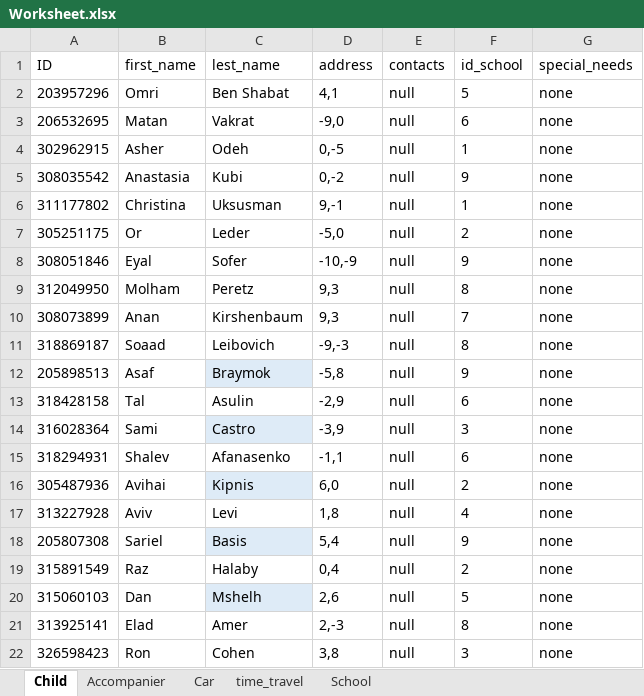
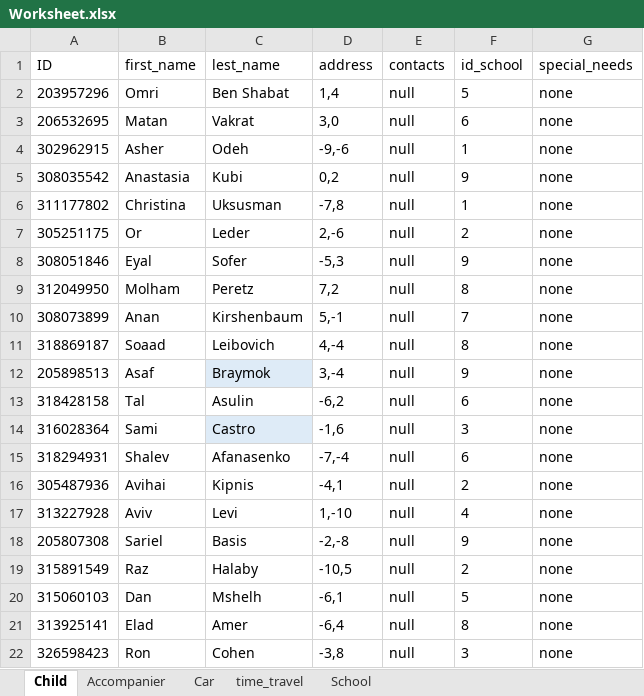
Before and after one commit to omribraymok/DailyTransportation, an Excel workbook: Worksheet.xlsx, sheet Child, drawn as a sheet; values as stored, in another font and other column widths than the file's, no borders; table styles not drawn; the diff names each change by its address in the sheet, - before the commit and + after, or states it on an @@ line.

```diff
--- a/Worksheet.xlsx (sheet Child)
+++ b/Worksheet.xlsx (sheet Child)
-D2 (address): 4,1
+D2 (address): 1,4
-D3 (address): -9,0
+D3 (address): 3,0
-D4 (address): 0,-5
+D4 (address): -9,-6
-D5 (address): 0,-2
+D5 (address): 0,2
-D6 (address): 9,-1
+D6 (address): -7,8
-D7 (address): -5,0
+D7 (address): 2,-6
-D8 (address): -10,-9
+D8 (address): -5,3
-D9 (address): 9,3
+D9 (address): 7,2
-D10 (address): 9,3
+D10 (address): 5,-1
-D11 (address): -9,-3
+D11 (address): 4,-4
-D12 (address): -5,8
+D12 (address): 3,-4
-D13 (address): -2,9
+D13 (address): -6,2
-D14 (address): -3,9
+D14 (address): -1,6
-D15 (address): -1,1
+D15 (address): -7,-4
-C16 fill: #DEEBF7
+C16 fill: none
-D16 (address): 6,0
+D16 (address): -4,1
-D17 (address): 1,8
+D17 (address): 1,-10
-C18 fill: #DEEBF7
+C18 fill: none
-D18 (address): 5,4
+D18 (address): -2,-8
-D19 (address): 0,4
+D19 (address): -10,5
-C20 fill: #DEEBF7
+C20 fill: none
-D20 (address): 2,6
+D20 (address): -6,1
-D21 (address): 2,-3
+D21 (address): -6,4
-D22 (address): 3,8
+D22 (address): -3,8
```
Also changed, not shown: Groups0.xlsx, Groups1.xlsx, 3 other files.
